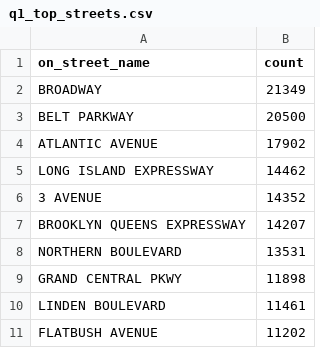
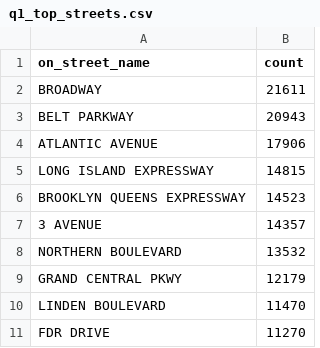
Before and after one commit to nothing015/crash-platform, a CSV file: results/q1_top_streets.csv, drawn as a sheet.

```diff
--- a/results/q1_top_streets.csv
+++ b/results/q1_top_streets.csv
@@ -1,11 +1,11 @@
 on_street_name,count
-BROADWAY,21349
-BELT PARKWAY,20500
-ATLANTIC AVENUE,17902
-LONG ISLAND EXPRESSWAY,14462
-3 AVENUE,14352
-BROOKLYN QUEENS EXPRESSWAY,14207
-NORTHERN BOULEVARD,13531
-GRAND CENTRAL PKWY,11898
-LINDEN BOULEVARD,11461
-FLATBUSH AVENUE,11202
+BROADWAY,21611
+BELT PARKWAY,20943
+ATLANTIC AVENUE,17906
+LONG ISLAND EXPRESSWAY,14815
+BROOKLYN QUEENS EXPRESSWAY,14523
+3 AVENUE,14357
+NORTHERN BOULEVARD,13532
+GRAND CENTRAL PKWY,12179
+LINDEN BOULEVARD,11470
+FDR DRIVE,11270
```
Also changed, not shown: results/q2_injuries_by_hour.csv, results/q3_latest_hour.csv, 18 other files.
